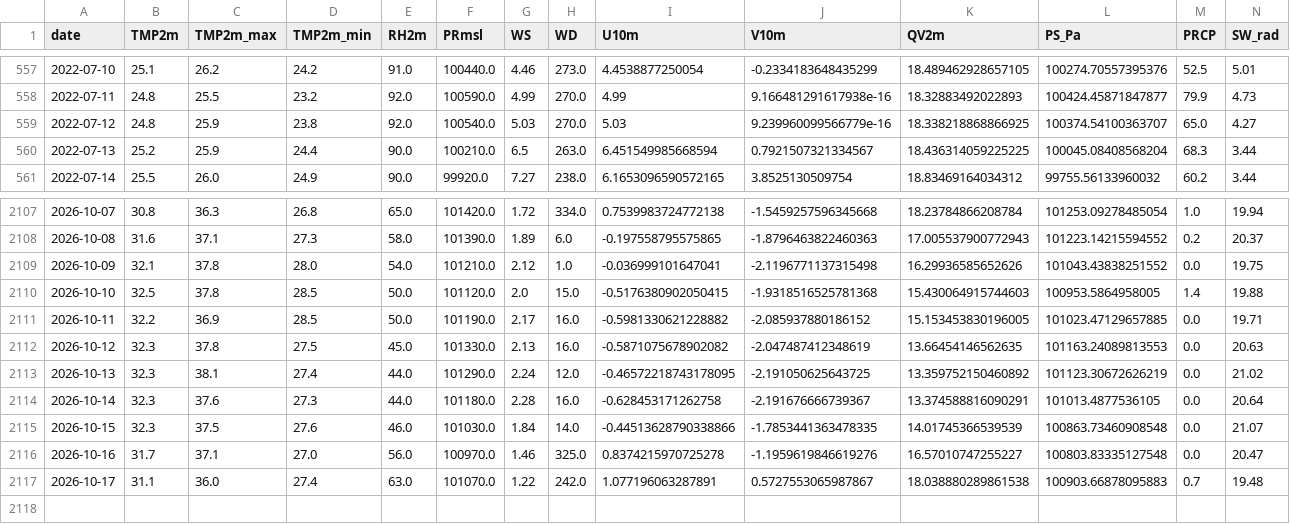
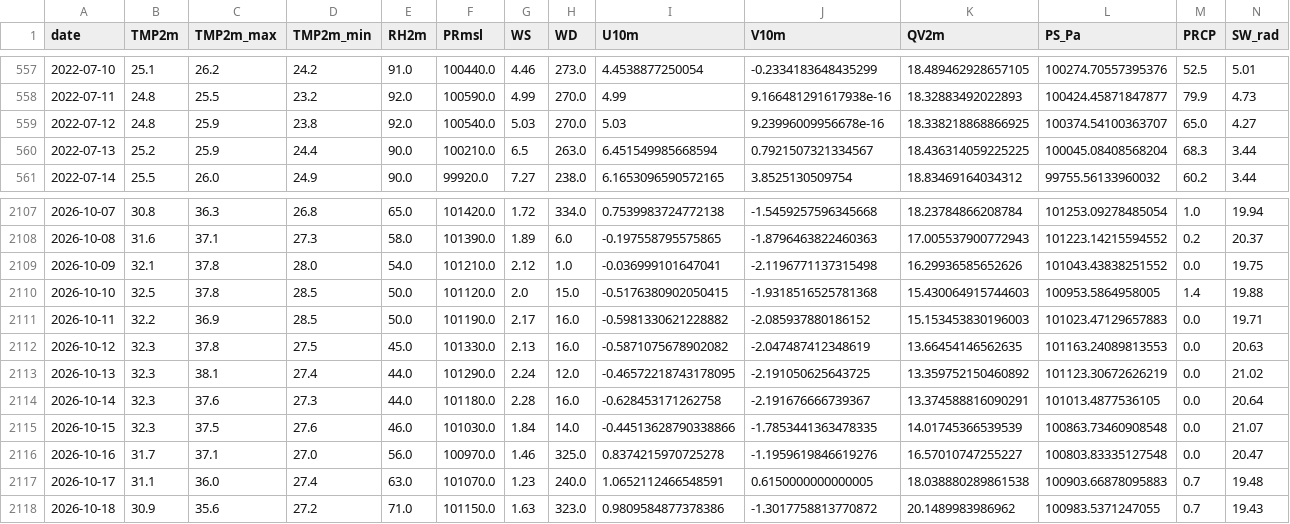
Before and after one commit to souravk03/openmeteo-live-forecast-v2, a CSV file: data/om/Mumbai/om_cache_mumbai.csv, drawn as a sheet; only a part is shown, gaps mark what is left out.

Commit message:
[Mumbai] om_cache_mumbai.csv 2026-10-18

```diff
--- a/data/om/Mumbai/om_cache_mumbai.csv
+++ b/data/om/Mumbai/om_cache_mumbai.csv
@@ -558,3 +558,3 @@ date,TMP2m,TMP2m_max,TMP2m_min,RH2m,PRmsl,WS,WD,U10m,V10m,QV2m,PS_Pa,PRCP,SW_rad
 2022-07-11,24.8,25.5,23.2,92.0,100590.0,4.99,270.0,4.99,9.166481291617938e-16,18.32883492022893,100424.45871847877,79.9,4.73
-2022-07-12,24.8,25.9,23.8,92.0,100540.0,5.03,270.0,5.03,9.239960099566779e-16,18.338218868866925,100374.54100363707,65.0,4.27
+2022-07-12,24.8,25.9,23.8,92.0,100540.0,5.03,270.0,5.03,9.23996009956678e-16,18.338218868866925,100374.54100363707,65.0,4.27
 2022-07-13,25.2,25.9,24.4,90.0,100210.0,6.5,263.0,6.451549985668594,0.7921507321334567,18.436314059225225,100045.08408568204,68.3,3.44
@@ -2110,3 +2110,3 @@ date,TMP2m,TMP2m_max,TMP2m_min,RH2m,PRmsl,WS,WD,U10m,V10m,QV2m,PS_Pa,PRCP,SW_rad
 2026-10-10,32.5,37.8,28.5,50.0,101120.0,2.0,15.0,-0.5176380902050415,-1.9318516525781368,15.430064915744603,100953.5864958005,1.4,19.88
-2026-10-11,32.2,36.9,28.5,50.0,101190.0,2.17,16.0,-0.5981330621228882,-2.085937880186152,15.153453830196005,101023.47129657885,0.0,19.71
+2026-10-11,32.2,36.9,28.5,50.0,101190.0,2.17,16.0,-0.5981330621228882,-2.085937880186152,15.153453830196003,101023.47129657883,0.0,19.71
 2026-10-12,32.3,37.8,27.5,45.0,101330.0,2.13,16.0,-0.5871075678902082,-2.047487412348619,13.66454146562635,101163.24089813553,0.0,20.63
@@ -2116,2 +2116,3 @@ date,TMP2m,TMP2m_max,TMP2m_min,RH2m,PRmsl,WS,WD,U10m,V10m,QV2m,PS_Pa,PRCP,SW_rad
 2026-10-16,31.7,37.1,27.0,56.0,100970.0,1.46,325.0,0.8374215970725278,-1.1959619846619276,16.57010747255227,100803.83335127548,0.0,20.47
-2026-10-17,31.1,36.0,27.4,63.0,101070.0,1.22,242.0,1.077196063287891,0.5727553065987867,18.038880289861538,100903.66878095883,0.7,19.48
+2026-10-17,31.1,36.0,27.4,63.0,101070.0,1.23,240.0,1.0652112466548591,0.6150000000000005,18.038880289861538,100903.66878095883,0.7,19.48
+2026-10-18,30.9,35.6,27.2,71.0,101150.0,1.63,323.0,0.9809584877378386,-1.3017758813770872,20.1489983986962,100983.5371247055,0.7,19.43
```
